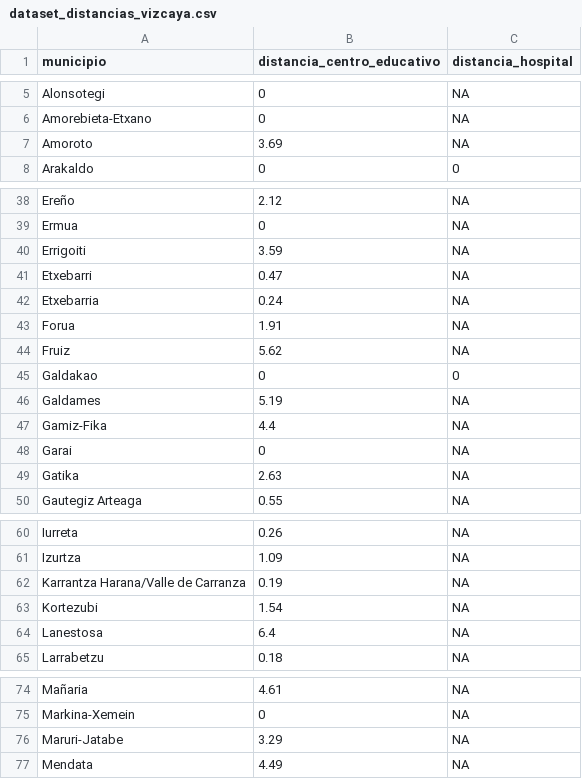
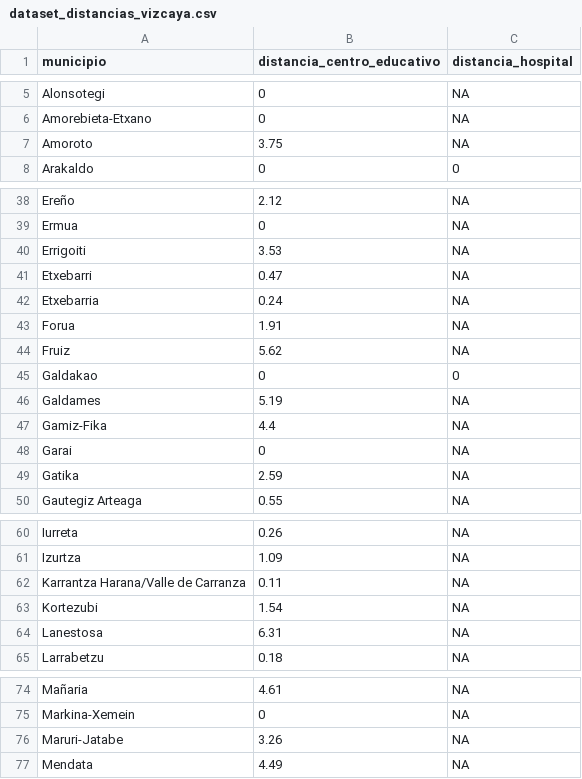
Before and after one commit to pdiazmasa/PROYECTO_II, a CSV file: memoria/dataset_distancias_vizcaya.csv, drawn as a sheet; only a part is shown, gaps mark what is left out; the diff covers the shown part only.

```diff
--- a/memoria/dataset_distancias_vizcaya.csv
+++ b/memoria/dataset_distancias_vizcaya.csv
@@ -6,3 +6,3 @@ Alonsotegi,0,NA
 Amorebieta-Etxano,0,NA
-Amoroto,3.69,NA
+Amoroto,3.75,NA
 Arakaldo,0,0
@@ -39,3 +39,3 @@ Ereño,2.12,NA
 Ermua,0,NA
-Errigoiti,3.59,NA
+Errigoiti,3.53,NA
 Etxebarri,0.47,NA
@@ -48,3 +48,3 @@ Gamiz-Fika,4.4,NA
 Garai,0,NA
-Gatika,2.63,NA
+Gatika,2.59,NA
 Gautegiz Arteaga,0.55,NA
@@ -61,5 +61,5 @@ Iurreta,0.26,NA
 Izurtza,1.09,NA
-Karrantza Harana/Valle de Carranza,0.19,NA
+Karrantza Harana/Valle de Carranza,0.11,NA
 Kortezubi,1.54,NA
-Lanestosa,6.4,NA
+Lanestosa,6.31,NA
 Larrabetzu,0.18,NA
@@ -75,3 +75,3 @@ Mañaria,4.61,NA
 Markina-Xemein,0,NA
-Maruri-Jatabe,3.29,NA
+Maruri-Jatabe,3.26,NA
 Mendata,4.49,NA
```
Also changed, not shown: 1 edited cell elsewhere in this file, memoria/centros_educativos_valencia_coords.csv, memoria/centros_educativos_vizcaya_coords.csv, 4 other files.
